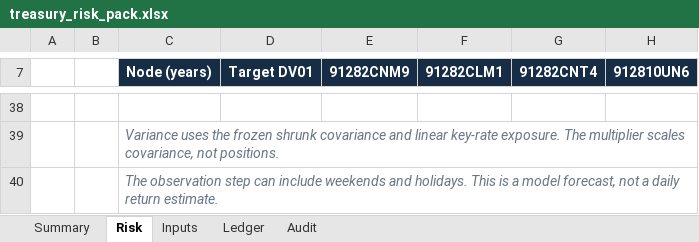
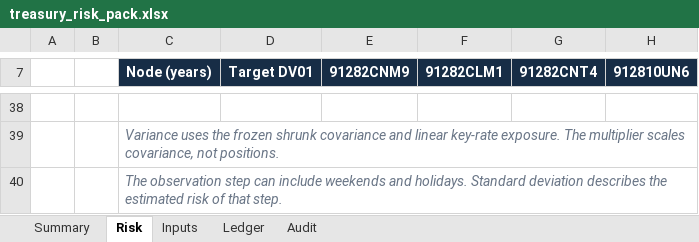
Before and after one commit to kunalsingh-finance/treasury-curve-risk, an Excel workbook: outputs/01a0fad9-107c-7cd2-b374-8b14defca53a/treasury_risk_pack.xlsx, sheet Risk, drawn as a sheet; only a part is shown, gaps mark what is left out; values as stored, in another font and other column widths than the file's, no borders; conditional formats not drawn; the diff names each change by its address in the sheet, - before the commit and + after, or states it on an @@ line.

Commit message:
Fix research inputs and verify source-bound release outputs

```diff
--- a/outputs/01a0fad9-107c-7cd2-b374-8b14defca53a/treasury_risk_pack.xlsx (sheet Risk)
+++ b/outputs/01a0fad9-107c-7cd2-b374-8b14defca53a/treasury_risk_pack.xlsx (sheet Risk)
-C40 (Node (years)): …and holidays. This is a model forecast, not a daily return estimate.
+C40 (Node (years)): …and holidays. Standard deviation describes the estimated risk of that step.
```
Also changed, not shown: 23 other files.
